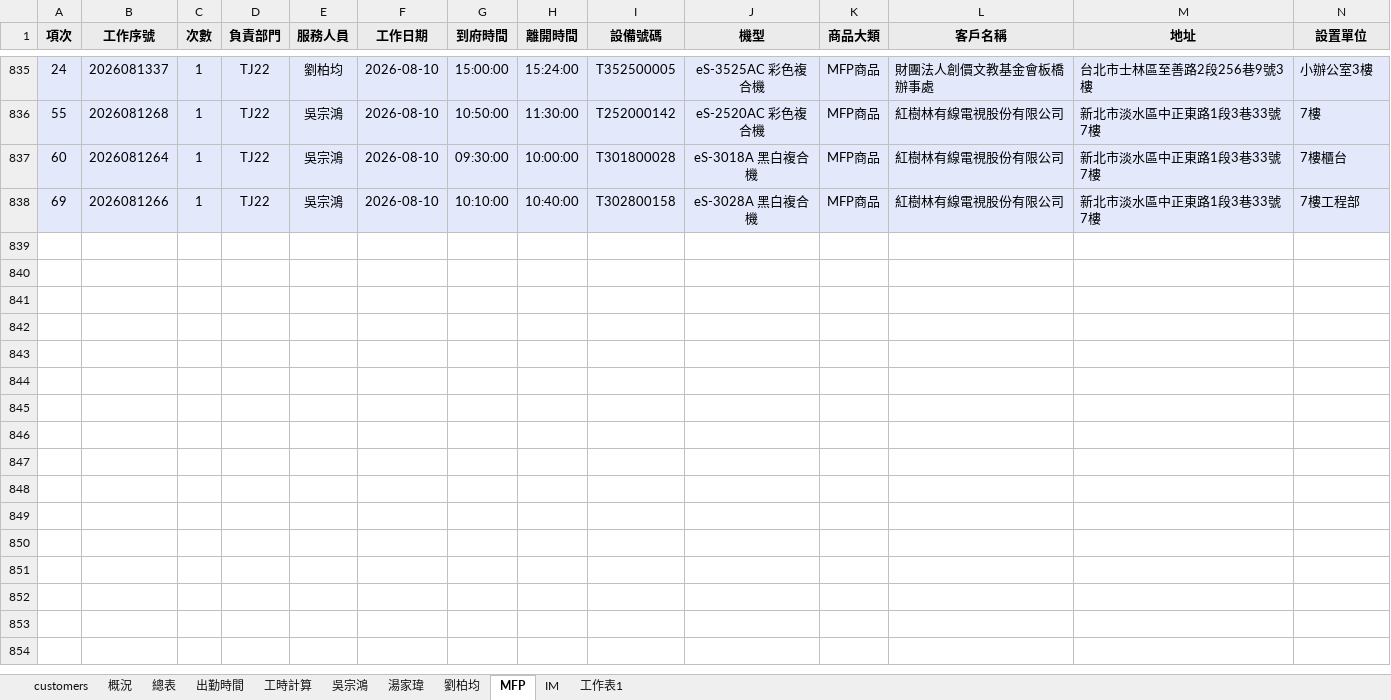
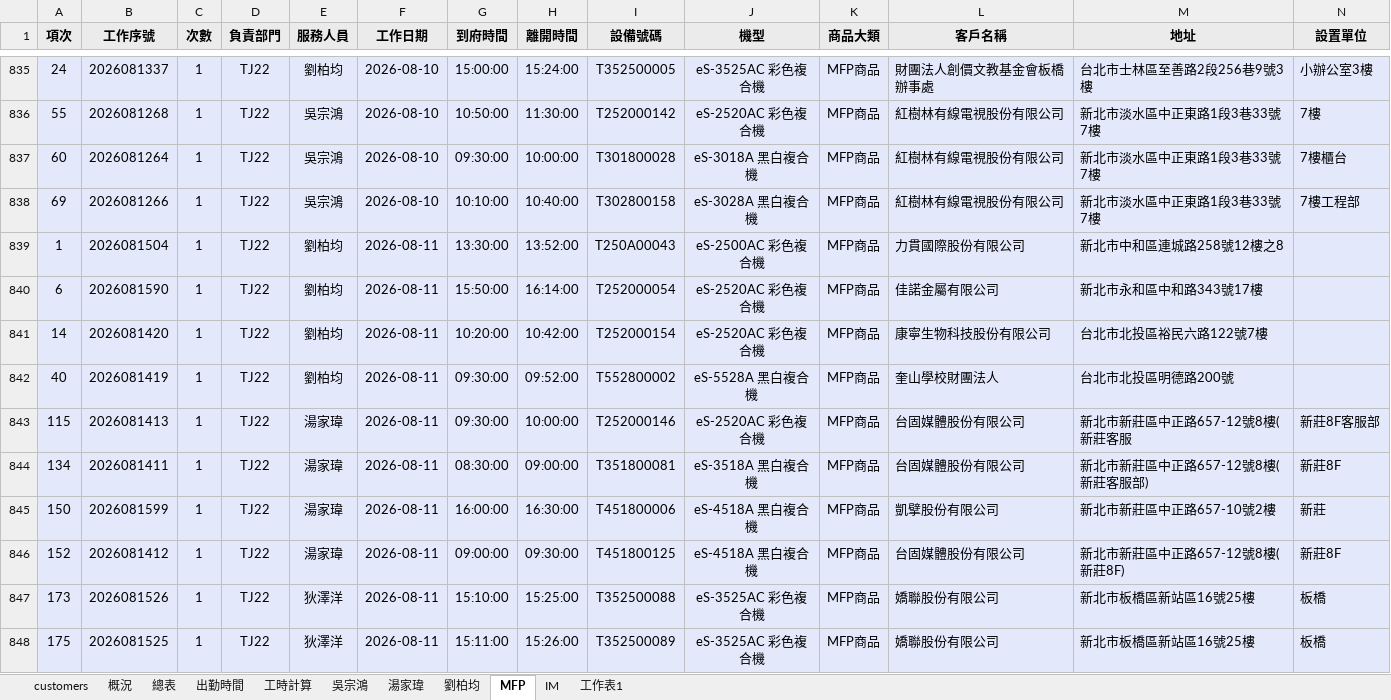
Before and after one commit to Yang-0419-di/FW_2, an Excel workbook: MFP/MFP.xlsx, sheet MFP, drawn as a sheet; only a part is shown, gaps mark what is left out; values as stored, in another font and other column widths than the file's, no borders; rows hold the shown columns only; the diff names each change by its address in the sheet, - before the commit and + after, or states it on an @@ line.

```diff
--- a/MFP/MFP.xlsx (sheet MFP)
+++ b/MFP/MFP.xlsx (sheet MFP)
+row 839: 1 | 2026081504 | 1 | TJ22 | 劉柏均 | 2026-08-11 | 13:30:00 | 13:52:00 | T250A00043 | eS-2500AC 彩色複合機 | MFP商品 | 力貫國際股份有限公司 | 新北市中和區連城路258號12樓之8
+row 840: 6 | 2026081590 | 1 | TJ22 | 劉柏均 | 2026-08-11 | 15:50:00 | 16:14:00 | T252000054 | eS-2520AC 彩色複合機 | MFP商品 | 佳諾金屬有限公司 | 新北市永和區中和路343號17樓
+row 841: 14 | 2026081420 | 1 | TJ22 | 劉柏均 | 2026-08-11 | 10:20:00 | 10:42:00 | T252000154 | eS-2520AC 彩色複合機 | MFP商品 | 康寧生物科技股份有限公司 | 台北市北投區裕民六路122號7樓
+row 842: 40 | 2026081419 | 1 | TJ22 | 劉柏均 | 2026-08-11 | 09:30:00 | 09:52:00 | T552800002 | eS-5528A 黑白複合機 | MFP商品 | 奎山學校財團法人 | 台北市北投區明德路200號
+row 843: 115 | 2026081413 | 1 | TJ22 | 湯家瑋 | 2026-08-11 | 09:30:00 | 10:00:00 | T252000146 | eS-2520AC 彩色複合機 | MFP商品 | 台固媒體股份有限公司 | 新北市新莊區中正路657-12號8樓(新莊客服 | 新莊8F客服部
+row 844: 134 | 2026081411 | 1 | TJ22 | 湯家瑋 | 2026-08-11 | 08:30:00 | 09:00:00 | T351800081 | eS-3518A 黑白複合機 | MFP商品 | 台固媒體股份有限公司 | 新北市新莊區中正路657-12號8樓(新莊客服部) | 新莊8F
+row 845: 150 | 2026081599 | 1 | TJ22 | 湯家瑋 | 2026-08-11 | 16:00:00 | 16:30:00 | T451800006 | eS-4518A 黑白複合機 | MFP商品 | 凱擘股份有限公司 | 新北市新莊區中正路657-10號2樓 | 新莊
+row 846: 152 | 2026081412 | 1 | TJ22 | 湯家瑋 | 2026-08-11 | 09:00:00 | 09:30:00 | T451800125 | eS-4518A 黑白複合機 | MFP商品 | 台固媒體股份有限公司 | 新北市新莊區中正路657-12號8樓(新莊8F) | 新莊8F
+row 847: 173 | 2026081526 | 1 | TJ22 | 狄澤洋 | 2026-08-11 | 15:10:00 | 15:25:00 | T352500088 | eS-3525AC 彩色複合機 | MFP商品 | 嬌聯股份有限公司 | 新北市板橋區新站區16號25樓 | 板橋
+row 848: 175 | 2026081525 | 1 | TJ22 | 狄澤洋 | 2026-08-11 | 15:11:00 | 15:26:00 | T352500089 | eS-3525AC 彩色複合機 | MFP商品 | 嬌聯股份有限公司 | 新北市板橋區新站區16號25樓 | 板橋
```
Also changed, not shown: sheet IM, sheet 出勤時間, sheet 工時計算, hidden cells, charts or pictures, IM/202608_HL_Maintain_Report.xlsx, IM/202608_Service_Count_Report.xlsx, 7 other files.
